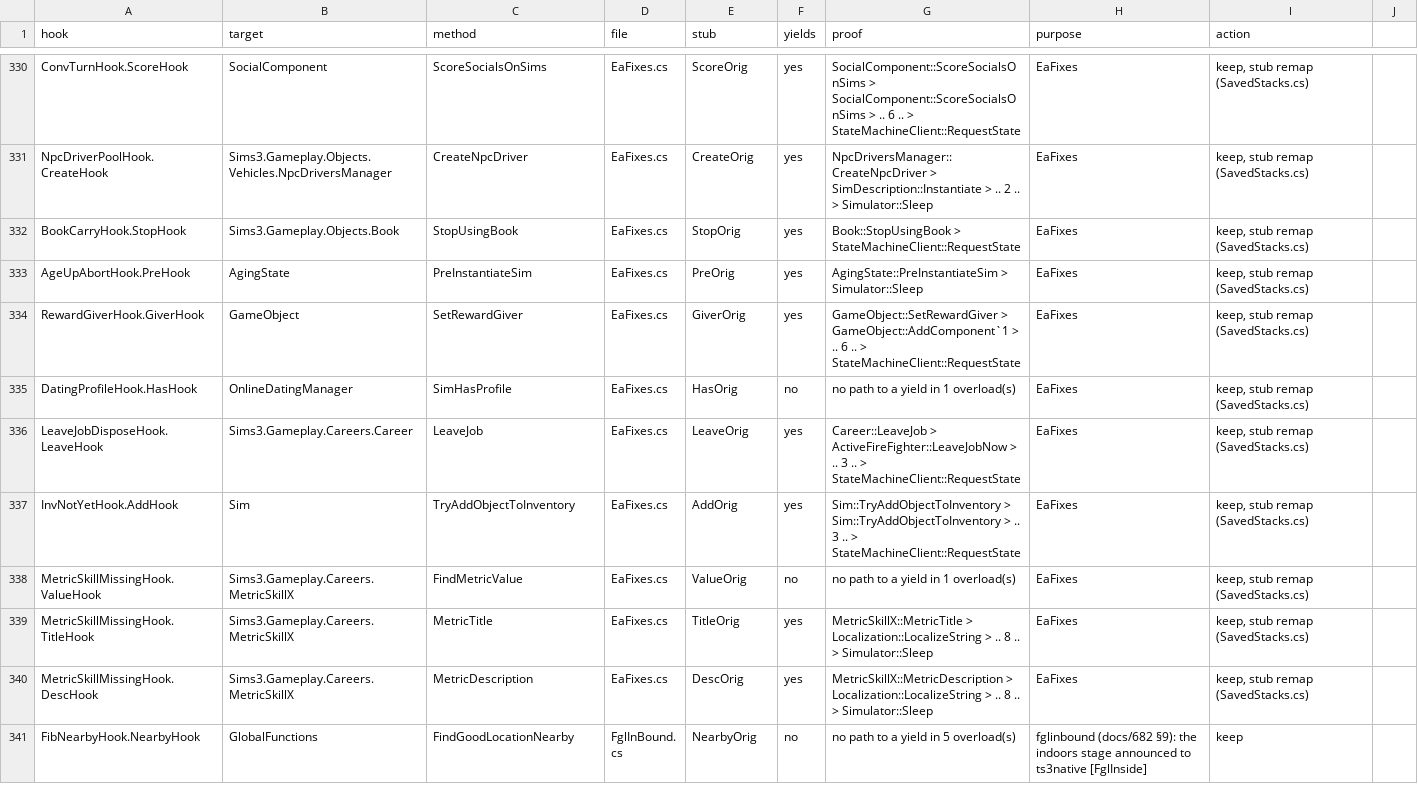
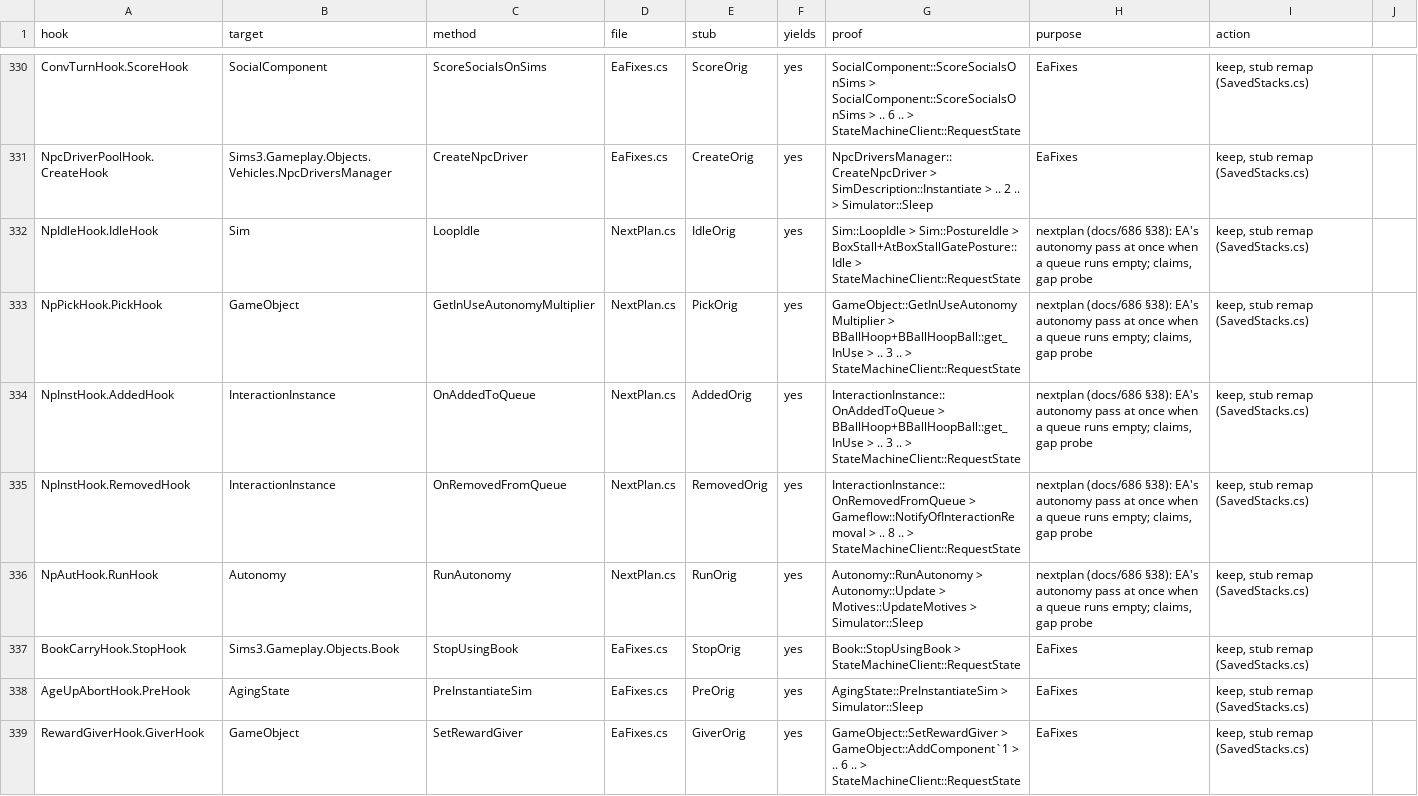
Before and after one commit to alexvixell35-stack/sims3-modernization, a CSV file: docs/data/swap-stack-audit.csv, drawn as a sheet; only a part is shown, gaps mark what is left out; the shorter side is filled out with more unchanged rows.

```diff
--- a/docs/data/swap-stack-audit.csv
+++ b/docs/data/swap-stack-audit.csv
@@ -331,2 +331,7 @@ ConvTurnHook.ScoreHook,SocialComponent,ScoreSocialsOnSims,EaFixes.cs,ScoreOrig,y
 NpcDriverPoolHook.CreateHook,Sims3.Gameplay.Objects.Vehicles.NpcDriversManager,CreateNpcDriver,EaFixes.cs,CreateOrig,yes,NpcDriversManager::CreateNpcDriver > SimDescription::Instantiate > .. 2 .. > Simulator::Sleep,EaFixes,"keep, stub remap (SavedStacks.cs)"
+NpIdleHook.IdleHook,Sim,LoopIdle,NextPlan.cs,IdleOrig,yes,Sim::LoopIdle > Sim::PostureIdle > BoxStall+AtBoxStallGatePosture::Idle > StateMachineClient::RequestState,"nextplan (docs/686 §38): EA's autonomy pass at once when a queue runs empty; claims, gap probe","keep, stub remap (SavedStacks.cs)"
+NpPickHook.PickHook,GameObject,GetInUseAutonomyMultiplier,NextPlan.cs,PickOrig,yes,GameObject::GetInUseAutonomyMultiplier > BBallHoop+BBallHoopBall::get_InUse > .. 3 .. > StateMachineClient::RequestState,"nextplan (docs/686 §38): EA's autonomy pass at once when a queue runs empty; claims, gap probe","keep, stub remap (SavedStacks.cs)"
+NpInstHook.AddedHook,InteractionInstance,OnAddedToQueue,NextPlan.cs,AddedOrig,yes,InteractionInstance::OnAddedToQueue > BBallHoop+BBallHoopBall::get_InUse > .. 3 .. > StateMachineClient::RequestState,"nextplan (docs/686 §38): EA's autonomy pass at once when a queue runs empty; claims, gap probe","keep, stub remap (SavedStacks.cs)"
+NpInstHook.RemovedHook,InteractionInstance,OnRemovedFromQueue,NextPlan.cs,RemovedOrig,yes,InteractionInstance::OnRemovedFromQueue > Gameflow::NotifyOfInteractionRemoval > .. 8 .. > StateMachineClient::RequestState,"nextplan (docs/686 §38): EA's autonomy pass at once when a queue runs empty; claims, gap probe","keep, stub remap (SavedStacks.cs)"
+NpAutHook.RunHook,Autonomy,RunAutonomy,NextPlan.cs,RunOrig,yes,Autonomy::RunAutonomy > Autonomy::Update > Motives::UpdateMotives > Simulator::Sleep,"nextplan (docs/686 §38): EA's autonomy pass at once when a queue runs empty; claims, gap probe","keep, stub remap (SavedStacks.cs)"
 BookCarryHook.StopHook,Sims3.Gameplay.Objects.Book,StopUsingBook,EaFixes.cs,StopOrig,yes,Book::StopUsingBook > StateMachineClient::RequestState,EaFixes,"keep, stub remap (SavedStacks.cs)"
```
Also changed, not shown: 15 other files.
